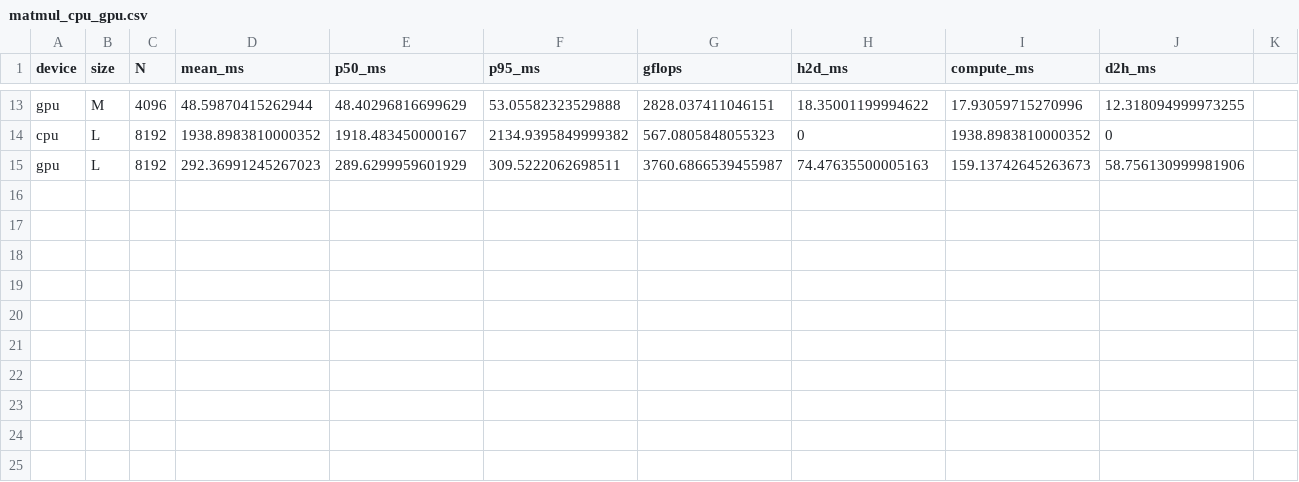
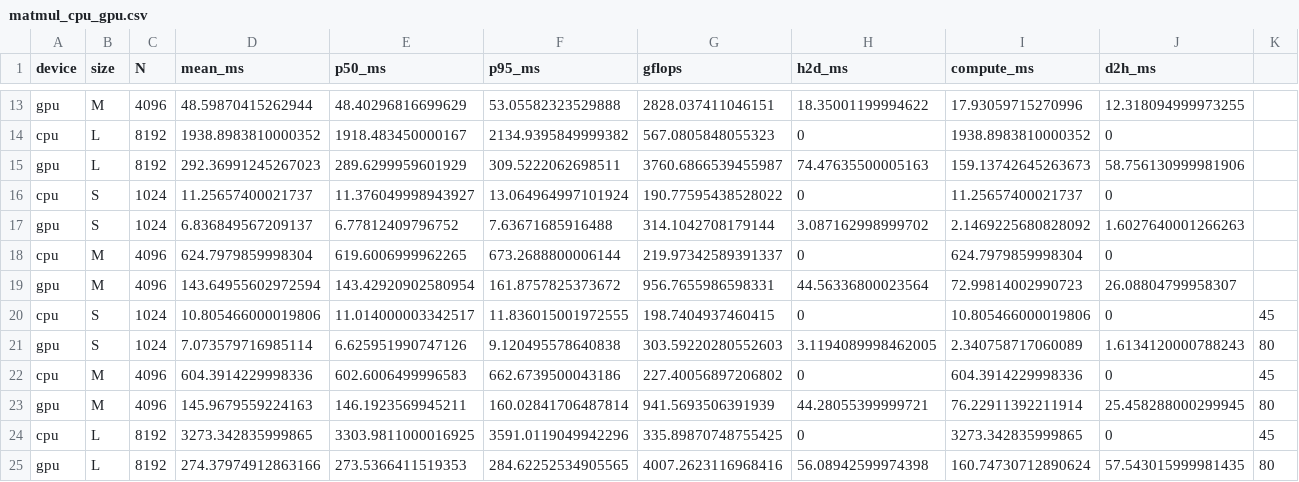
Before and after one commit to florianVit/Projet_HardwareAI, a CSV file: results/matmul_cpu_gpu.csv, drawn as a sheet; only a part is shown, gaps mark what is left out; rows hold the shown columns only; the diff names each change by its address in the sheet, - before the commit and + after, or states it on an @@ line.

Commit message:
matmul valide

```diff
--- a/results/matmul_cpu_gpu.csv
+++ b/results/matmul_cpu_gpu.csv
+row 16: cpu | S | 1024 | 11.25657400021737 | 11.376049998943927 | 13.064964997101924 | 190.77595438528022 | 0 | 11.25657400021737 | 0
+row 17: gpu | S | 1024 | 6.836849567209137 | 6.77812409796752 | 7.63671685916488 | 314.1042708179144 | 3.087162998999702 | 2.1469225680828092 | 1.6027640001266263
+row 18: cpu | M | 4096 | 624.7979859998304 | 619.6006999962265 | 673.2688800006144 | 219.97342589391337 | 0 | 624.7979859998304 | 0
+row 19: gpu | M | 4096 | 143.64955602972594 | 143.42920902580954 | 161.8757825373672 | 956.7655986598331 | 44.56336800023564 | 72.99814002990723 | 26.08804799958307
+row 20: cpu | S | 1024 | 10.805466000019806 | 11.014000003342517 | 11.836015001972555 | 198.7404937460415 | 0 | 10.805466000019806 | 0 | 45
+row 21: gpu | S | 1024 | 7.073579716985114 | 6.625951990747126 | 9.120495578640838 | 303.59220280552603 | 3.1194089998462005 | 2.340758717060089 | 1.6134120000788243 | 80
+row 22: cpu | M | 4096 | 604.3914229998336 | 602.6006499996583 | 662.6739500043186 | 227.40056897206802 | 0 | 604.3914229998336 | 0 | 45
+row 23: gpu | M | 4096 | 145.9679559224163 | 146.1923569945211 | 160.02841706487814 | 941.5693506391939 | 44.28055399999721 | 76.22911392211914 | 25.458288000299945 | 80
+row 24: cpu | L | 8192 | 3273.342835999865 | 3303.9811000016925 | 3591.0119049942296 | 335.89870748755425 | 0 | 3273.342835999865 | 0 | 45
+row 25: gpu | L | 8192 | 274.37974912863166 | 273.5366411519353 | 284.62252534905565 | 4007.2623116968416 | 56.08942599974398 | 160.74730712890624 | 57.543015999981435 | 80
```
Also changed, not shown: 2 other files.
